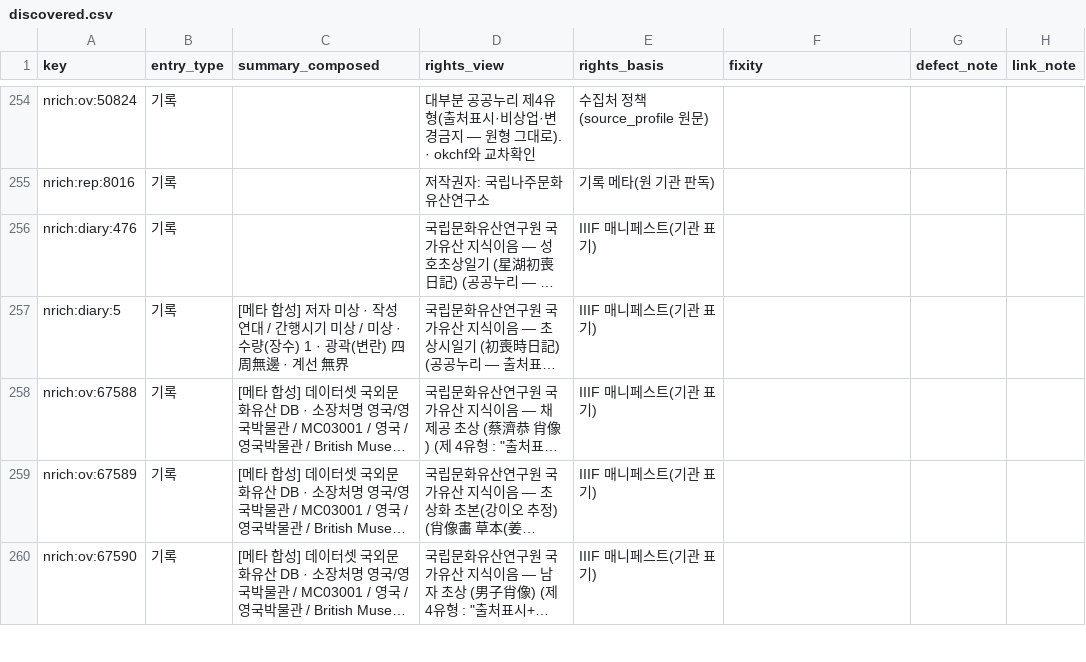
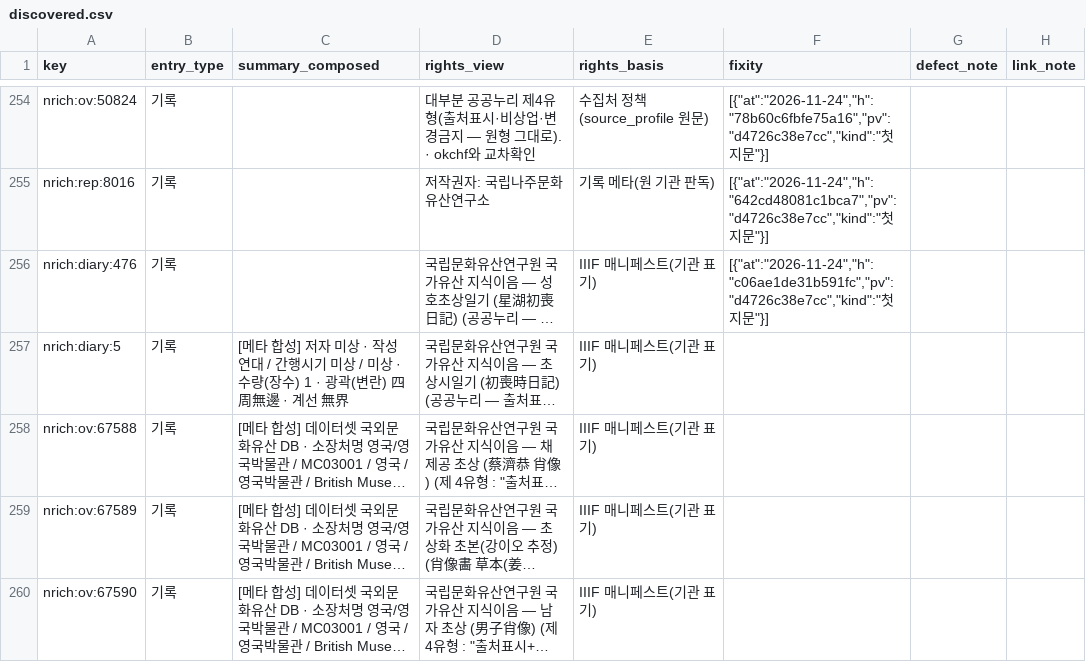
Before and after one commit to changgi/korea-archive-mcp, a CSV file: docs/data/discovered.csv, drawn as a sheet; only a part is shown, gaps mark what is left out; long unchanged cells end in …; the diff covers the shown part only; the diff names each change by its address in the sheet, - before the commit and + after, or states it on an @@ line.

```diff
--- a/docs/data/discovered.csv
+++ b/docs/data/discovered.csv
-F254 (fixity): (empty)
+F254 (fixity): [{"at":"2026-11-24","h":"78b60c6fbfe75a16","pv":"d4726c38e7cc","kind":"첫 지문"}]
-F255 (fixity): (empty)
+F255 (fixity): [{"at":"2026-11-24","h":"642cd48081c1bca7","pv":"d4726c38e7cc","kind":"첫 지문"}]
-F256 (fixity): (empty)
+F256 (fixity): [{"at":"2026-11-24","h":"c06ae1de31b591fc","pv":"d4726c38e7cc","kind":"첫 지문"}]
```
Also changed, not shown: 27 edited cells elsewhere in this file, 13 other files.
